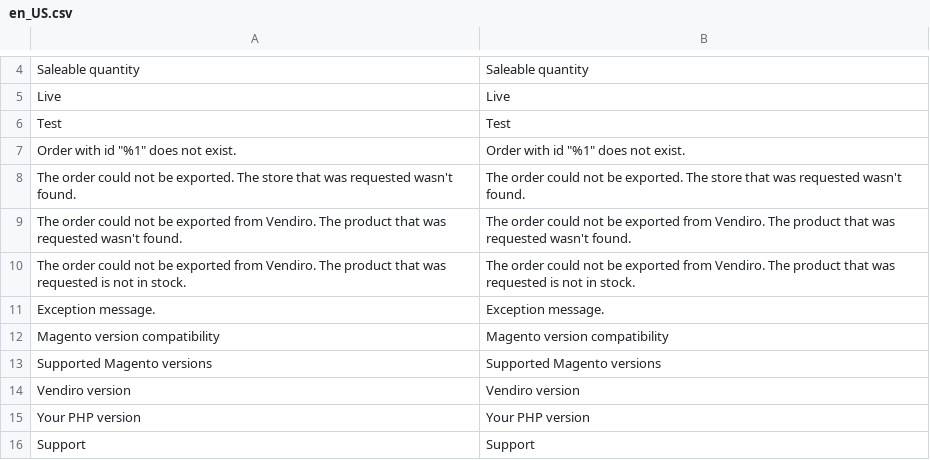
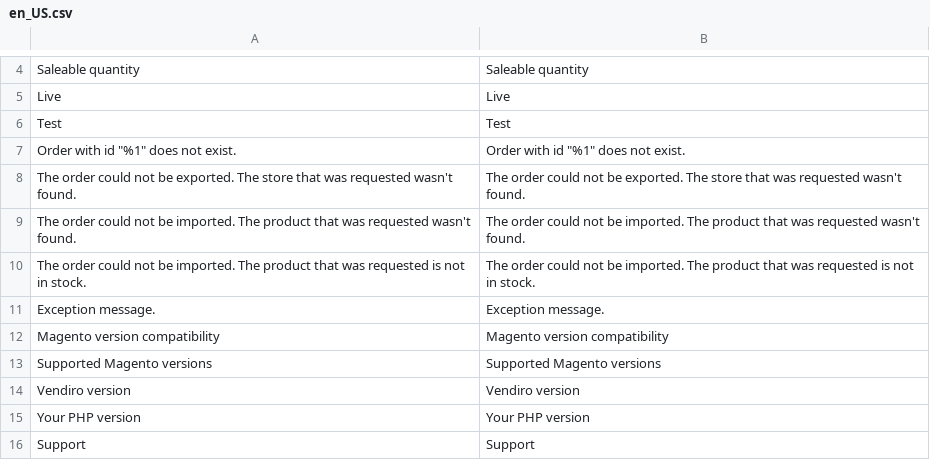
Before and after one commit to Vendiro/magento2-plugin-old, a CSV file: i18n/en_US.csv, drawn as a sheet; only a part is shown, gaps mark what is left out.

```diff
--- a/i18n/en_US.csv
+++ b/i18n/en_US.csv
@@ -8,4 +8,4 @@ Test,Test
 "The order could not be exported. The store that was requested wasn't found.","The order could not be exported. The store that was requested wasn't found."
-"The order could not be exported from Vendiro. The product that was requested wasn't found.","The order could not be exported from Vendiro. The product that was requested wasn't found."
-"The order could not be exported from Vendiro. The product that was requested is not in stock.","The order could not be exported from Vendiro. The product that was requested is not in stock."
+"The order could not be imported. The product that was requested wasn't found.","The order could not be imported. The product that was requested wasn't found."
+"The order could not be imported. The product that was requested is not in stock.","The order could not be imported. The product that was requested is not in stock."
 "Exception message.","Exception message."
```
Also changed, not shown: i18n/nl_NL.csv, 2 other files.
